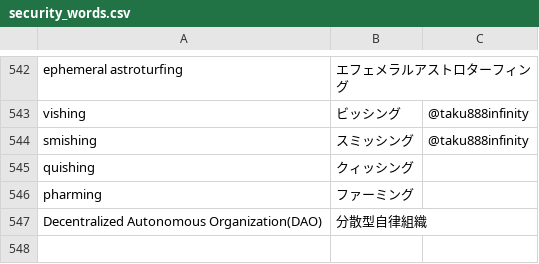
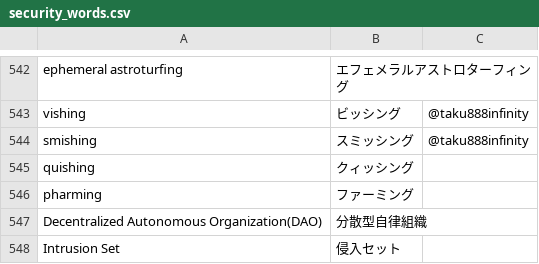
Before and after one commit to SaitoLab/security_words, a CSV file: security_words.csv, drawn as a sheet; only a part is shown, gaps mark what is left out; the diff names each change by its address in the sheet, - before the commit and + after, or states it on an @@ line.

Commit message:
Update security_words.csv
Intrusion Set, 侵入セット,

```diff
--- a/security_words.csv
+++ b/security_words.csv
+row 548: Intrusion Set | 侵入セット
```
